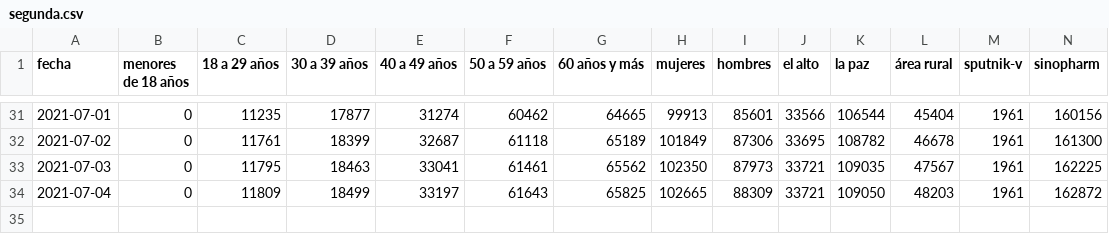
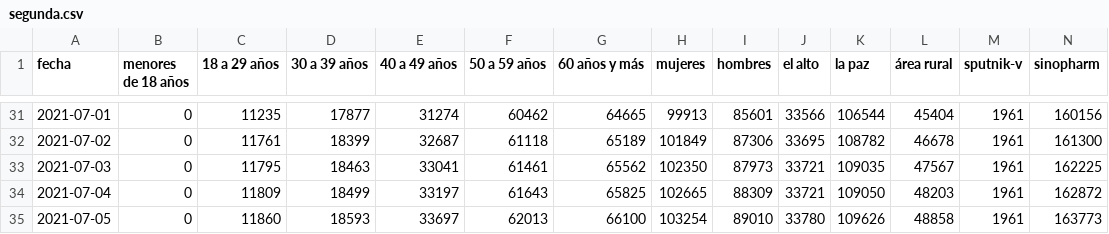
Before and after one commit to mauforonda/vacunas_lapaz, a CSV file: segunda.csv, drawn as a sheet; only a part is shown, gaps mark what is left out; rows hold the shown columns only; the diff names each change by its address in the sheet, - before the commit and + after, or states it on an @@ line.

```diff
--- a/segunda.csv
+++ b/segunda.csv
+row 35: 2021-07-05 | 0 | 11860 | 18593 | 33697 | 62013 | 66100 | 103254 | 89010 | 33780 | 109626 | 48858 | 1961 | 163773
```
Also changed, not shown: metadata.csv, primera.csv.
